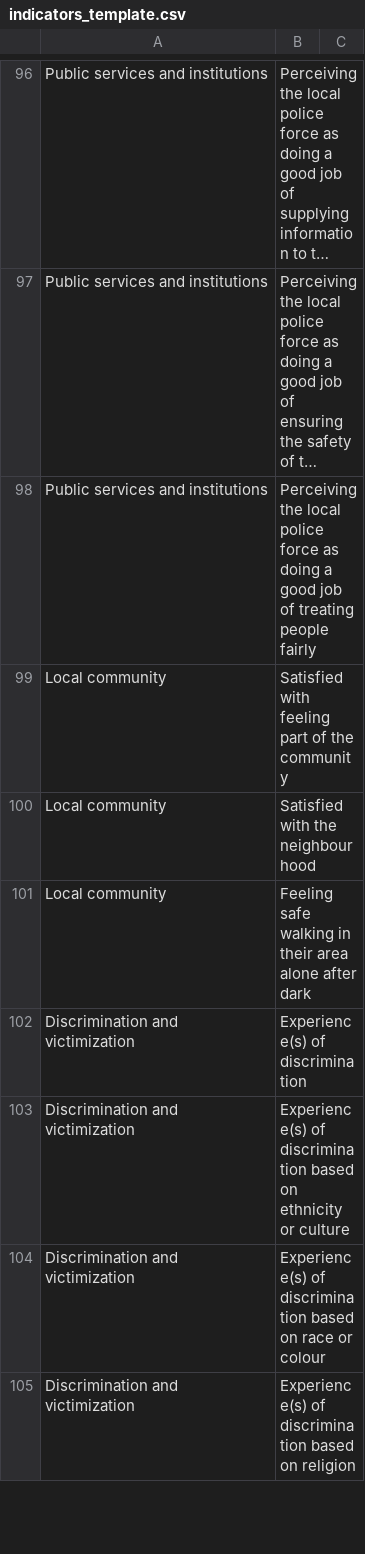
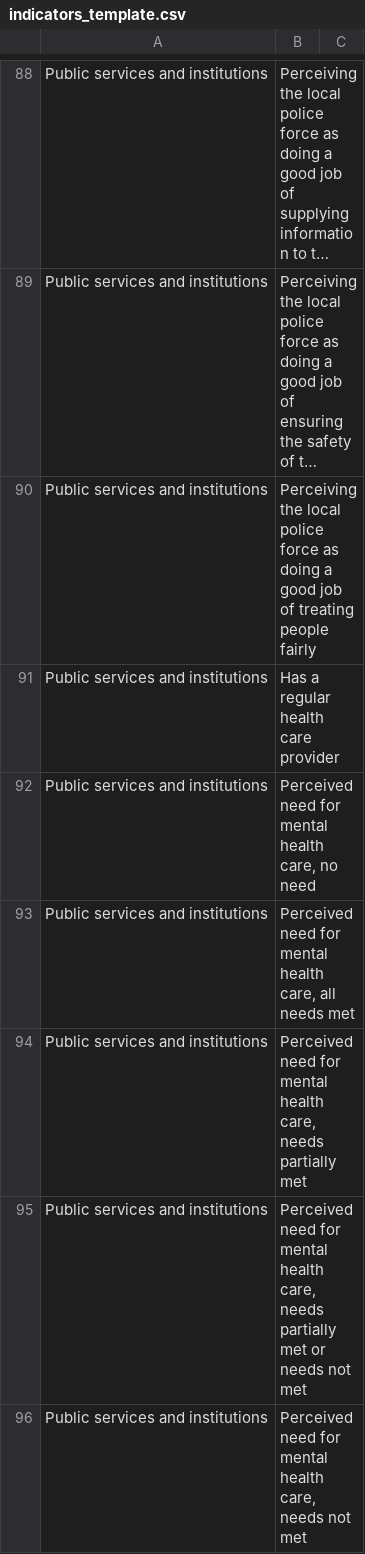
Before and after one commit to klaxonklaxoff/SocialINC, a CSV file: indicators_template.csv, drawn as a sheet; only a part is shown, gaps mark what is left out; the shorter side is filled out with more unchanged rows; long unchanged cells end in …; the diff covers the shown part only; the diff names each change by its address in the sheet, - before the commit and + after, or states it on an @@ line.

```diff
--- a/indicators_template.csv
+++ b/indicators_template.csv
+row 91: Public services and institutions | Has a regular health care provider
+row 92: Public services and institutions | Perceived need for mental health care, no need
+row 93: Public services and institutions | Perceived need for mental health care, all needs met
+row 94: Public services and institutions | Perceived need for mental health care, needs partially met
+row 95: Public services and institutions | Perceived need for mental health care, needs partially met or needs not met
+row 96: Public services and institutions | Perceived need for mental health care, needs not met
```
Also changed, not shown: 3 added rows, 9 removed rows and 4 edited cells elsewhere in this file, 3 other files.
